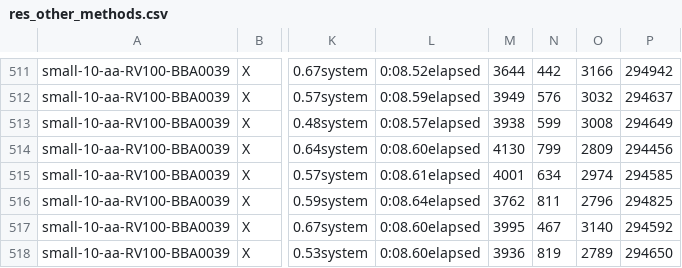
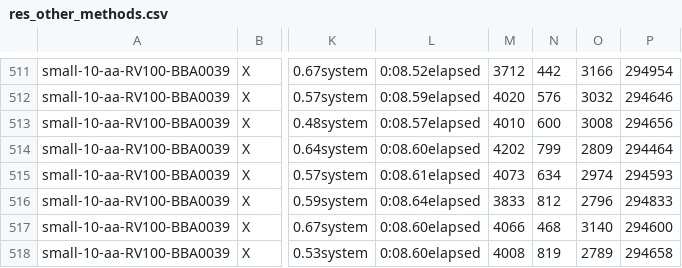
Before and after one commit to yimingnzhao/AlignmentErrorRemoval-Results, a CSV file: CSV_Files/res_other_methods.csv, drawn as a sheet; only a part is shown, gaps mark what is left out; the diff covers the shown part only; the diff names each change by its address in the sheet, - before the commit and + after, or states it on an @@ line.

```diff
--- a/CSV_Files/res_other_methods.csv
+++ b/CSV_Files/res_other_methods.csv
-M511: 3644
+M511: 3712
-P511: 294942
+P511: 294954
-M512: 3949
+M512: 4020
-P512: 294637
+P512: 294646
-M513: 3938
+M513: 4010
-N513: 599
+N513: 600
-P513: 294649
+P513: 294656
-M514: 4130
+M514: 4202
-P514: 294456
+P514: 294464
-M515: 4001
+M515: 4073
-P515: 294585
+P515: 294593
-M516: 3762
+M516: 3833
-N516: 811
+N516: 812
-P516: 294825
+P516: 294833
-M517: 3995
+M517: 4066
-N517: 467
+N517: 468
-P517: 294592
+P517: 294600
-M518: 3936
+M518: 4008
-P518: 294650
+P518: 294658
```
Also changed, not shown: 32 edited cells elsewhere in this file.
